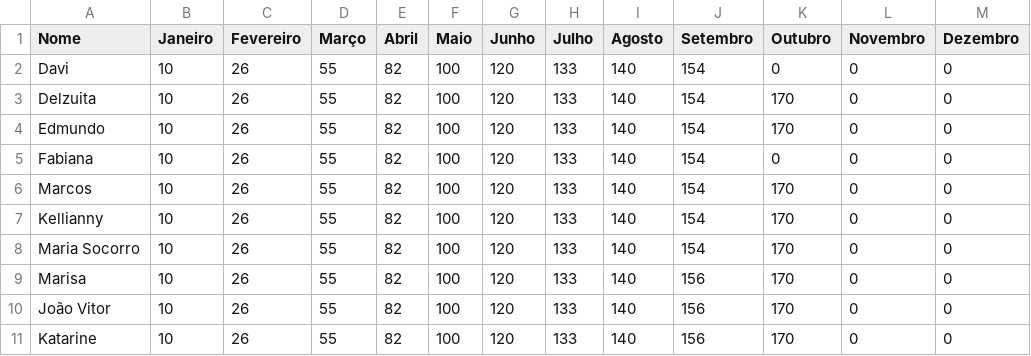
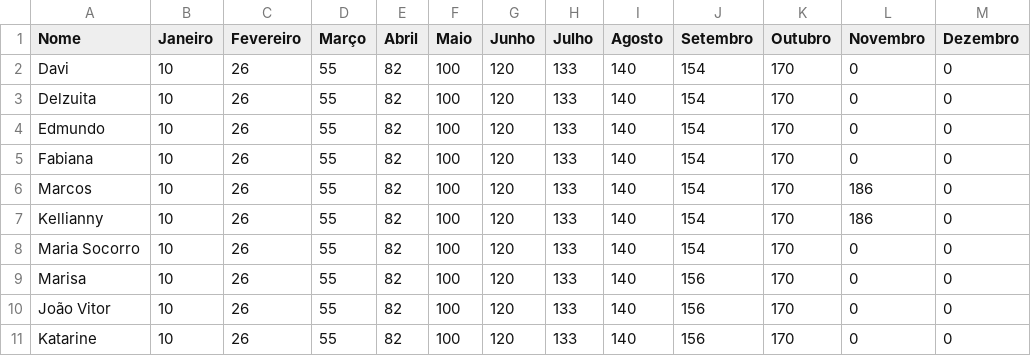
Before and after one commit to maureliocostadev/vamos-poupar, a CSV file: pagamentos.csv, drawn as a sheet.

Commit message:
Update pagamentos.csv

```diff
--- a/pagamentos.csv
+++ b/pagamentos.csv
@@ -1,8 +1,8 @@
 Nome,Janeiro,Fevereiro,Março,Abril,Maio,Junho,Julho,Agosto,Setembro,Outubro,Novembro,Dezembro
-Davi,10,26,55,82,100,120,133,140,154,0,0,0
+Davi,10,26,55,82,100,120,133,140,154,170,0,0
 Delzuita,10,26,55,82,100,120,133,140,154,170,0,0
 Edmundo,10,26,55,82,100,120,133,140,154,170,0,0
-Fabiana,10,26,55,82,100,120,133,140,154,0,0,0
-Marcos,10,26,55,82,100,120,133,140,154,170,0,0
-Kellianny,10,26,55,82,100,120,133,140,154,170,0,0
+Fabiana,10,26,55,82,100,120,133,140,154,170,0,0
+Marcos,10,26,55,82,100,120,133,140,154,170,186,0
+Kellianny,10,26,55,82,100,120,133,140,154,170,186,0
 Maria Socorro,10,26,55,82,100,120,133,140,154,170,0,0
```
